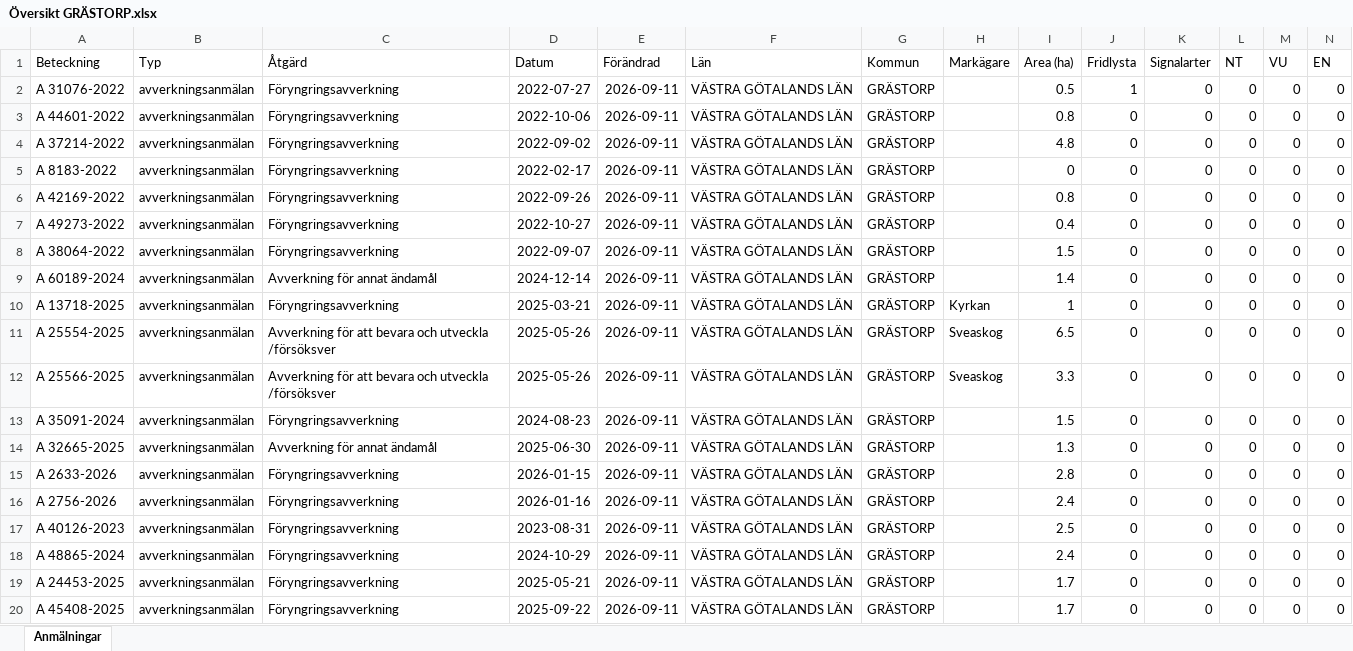
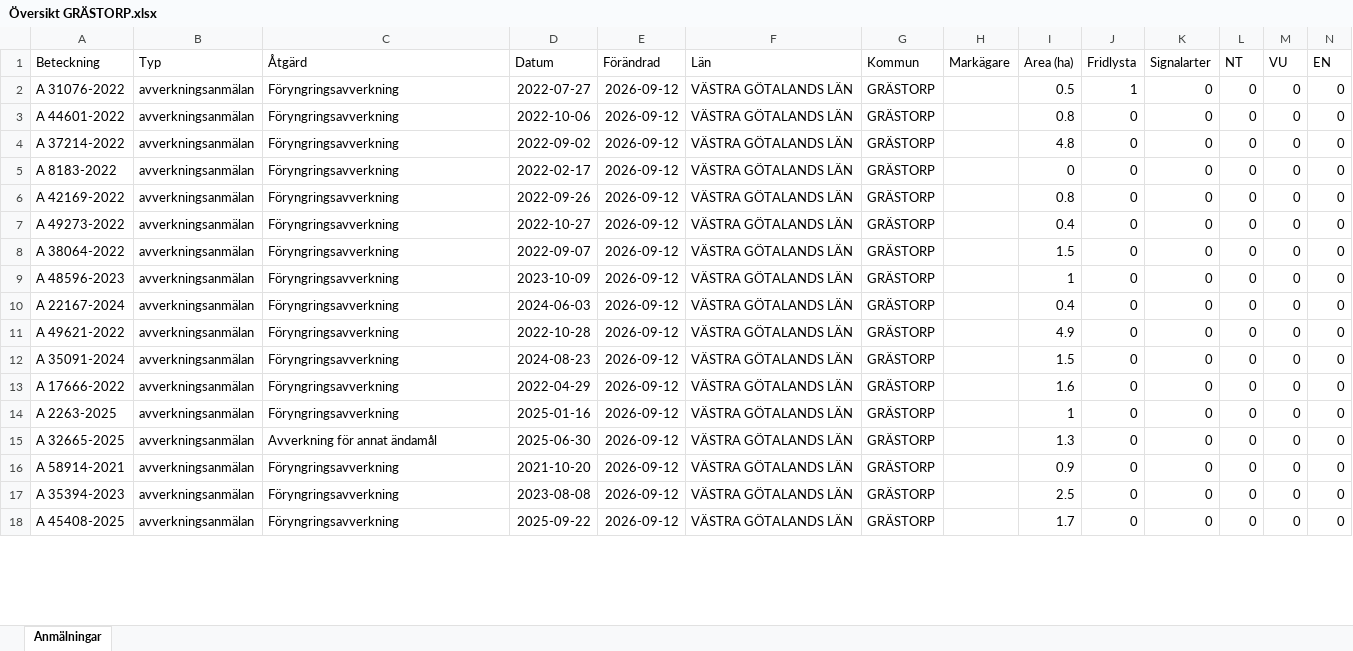
Before and after one commit to klasma/Logging_1444, an Excel workbook: Översikt GRÄSTORP.xlsx, sheet Anmälningar, drawn as a sheet; only a part is shown; values as stored, in another font and other column widths than the file's, no borders; removed rows and columns are numbered as before the commit, all else as after; rows hold the shown columns only; the diff covers the shown part only; the diff names each change by its address in the sheet, - before the commit and + after, or states it on an @@ line.

```diff
--- a/Översikt GRÄSTORP.xlsx (sheet Anmälningar)
+++ b/Översikt GRÄSTORP.xlsx (sheet Anmälningar)
-E2:E8 (Förändrad): 2026-09-11
+E2:E8 (Förändrad): 2026-09-12
-row 9: A 60189-2024 | avverkningsanmälan | Avverkning för annat ändamål | 2024-12-14 | 2026-09-11 | VÄSTRA GÖTALANDS LÄN | GRÄSTORP |  | 1.4 | 0 | 0 | 0 | 0 | 0
-A9 (Beteckning): A 13718-2025
+A9 (Beteckning): A 48596-2023
-D9 (Datum): 2025-03-21
+D9 (Datum): 2023-10-09
-E9:E12 (Förändrad): 2026-09-11
+E9:E12 (Förändrad): 2026-09-12
-H9 (Markägare): Kyrkan
+H9 (Markägare): (empty)
-A10 (Beteckning): A 25554-2025
+A10 (Beteckning): A 22167-2024
-C10:C11 (Åtgärd): Avverkning för att bevara och utveckla /försöksver
+C10:C11 (Åtgärd): Föryngringsavverkning
-D10 (Datum): 2025-05-26
+D10 (Datum): 2024-06-03
-H10:H11 (Markägare): Sveaskog
+H10:H11 (Markägare): (empty)
-I10 (Area (ha)): 6.5
+I10 (Area (ha)): 0.4
-A11 (Beteckning): A 25566-2025
+A11 (Beteckning): A 49621-2022
-D11 (Datum): 2025-05-26
+D11 (Datum): 2022-10-28
-I11 (Area (ha)): 3.3
+I11 (Area (ha)): 4.9
-row 14: A 32665-2025 | avverkningsanmälan | Avverkning för annat ändamål | 2025-06-30 | 2026-09-11 | VÄSTRA GÖTALANDS LÄN | GRÄSTORP |  | 1.3 | 0 | 0 | 0 | 0 | 0
-A13 (Beteckning): A 2633-2026
+A13 (Beteckning): A 17666-2022
-D13 (Datum): 2026-01-15
+D13 (Datum): 2022-04-29
-E13:E18 (Förändrad): 2026-09-11
+E13:E18 (Förändrad): 2026-09-12
-I13 (Area (ha)): 2.8
+I13 (Area (ha)): 1.6
-A14 (Beteckning): A 2756-2026
+A14 (Beteckning): A 2263-2025
-D14 (Datum): 2026-01-16
+D14 (Datum): 2025-01-16
-I14 (Area (ha)): 2.4
+I14 (Area (ha)): 1
-A15 (Beteckning): A 40126-2023
+A15 (Beteckning): A 32665-2025
-C15 (Åtgärd): Föryngringsavverkning
+C15 (Åtgärd): Avverkning för annat ändamål
-D15 (Datum): 2023-08-31
+D15 (Datum): 2025-06-30
-I15 (Area (ha)): 2.5
+I15 (Area (ha)): 1.3
-A16 (Beteckning): A 48865-2024
+A16 (Beteckning): A 58914-2021
-D16 (Datum): 2024-10-29
+D16 (Datum): 2021-10-20
-I16 (Area (ha)): 2.4
+I16 (Area (ha)): 0.9
-A17 (Beteckning): A 24453-2025
+A17 (Beteckning): A 35394-2023
-D17 (Datum): 2025-05-21
+D17 (Datum): 2023-08-08
-I17 (Area (ha)): 1.7
+I17 (Area (ha)): 2.5
```
Also changed, not shown: 9 added rows, 7 removed rows and 104 edited cells elsewhere in this sheet, artfynd/A 31076-2022 artfynd.xlsx, 6 other files.
